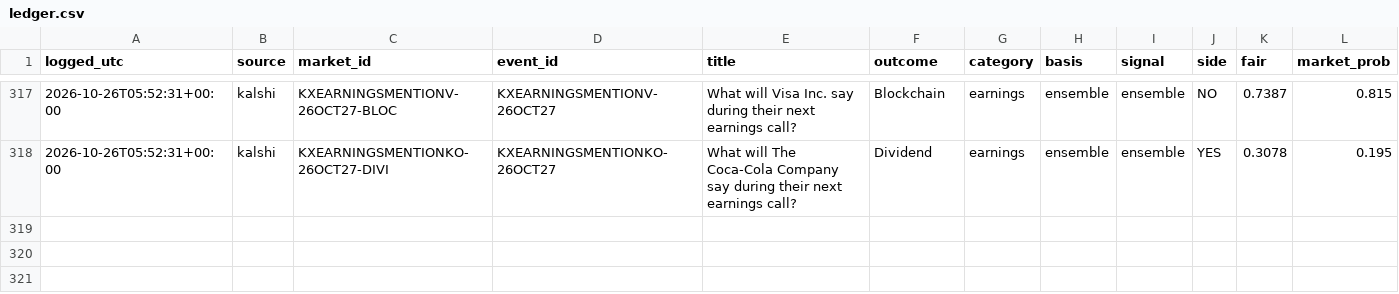
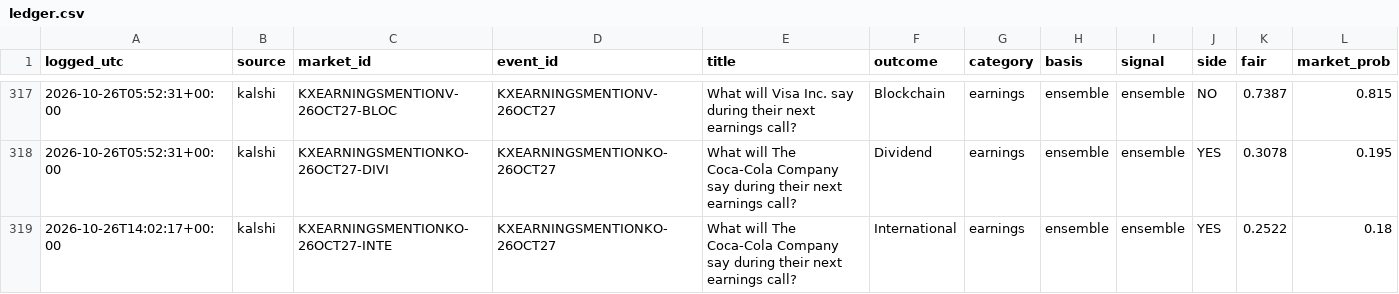
Before and after one commit to cj1234cj/markets, a CSV file: data/ledger.csv, drawn as a sheet; only a part is shown, gaps mark what is left out; rows hold the shown columns only; the diff names each change by its address in the sheet, - before the commit and + after, or states it on an @@ line.

```diff
--- a/data/ledger.csv
+++ b/data/ledger.csv
+row 319: 2026-10-26T14:02:17+00:00 | kalshi | KXEARNINGSMENTIONKO-26OCT27-INTE | KXEARNINGSMENTIONKO-26OCT27 | What will The Coca-Cola Company say during their next earnings call? | International | earnings | ensemble | ensemble | YES | 0.2522 | 0.18
```
Also changed, not shown: 9 other files.
